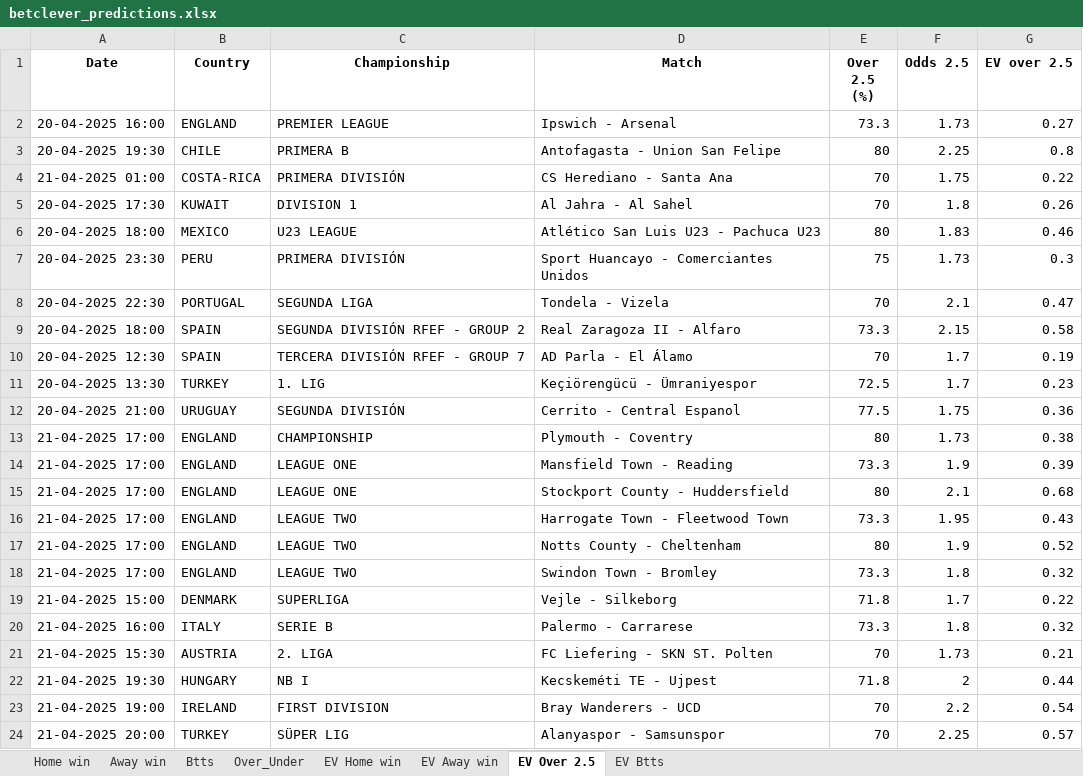
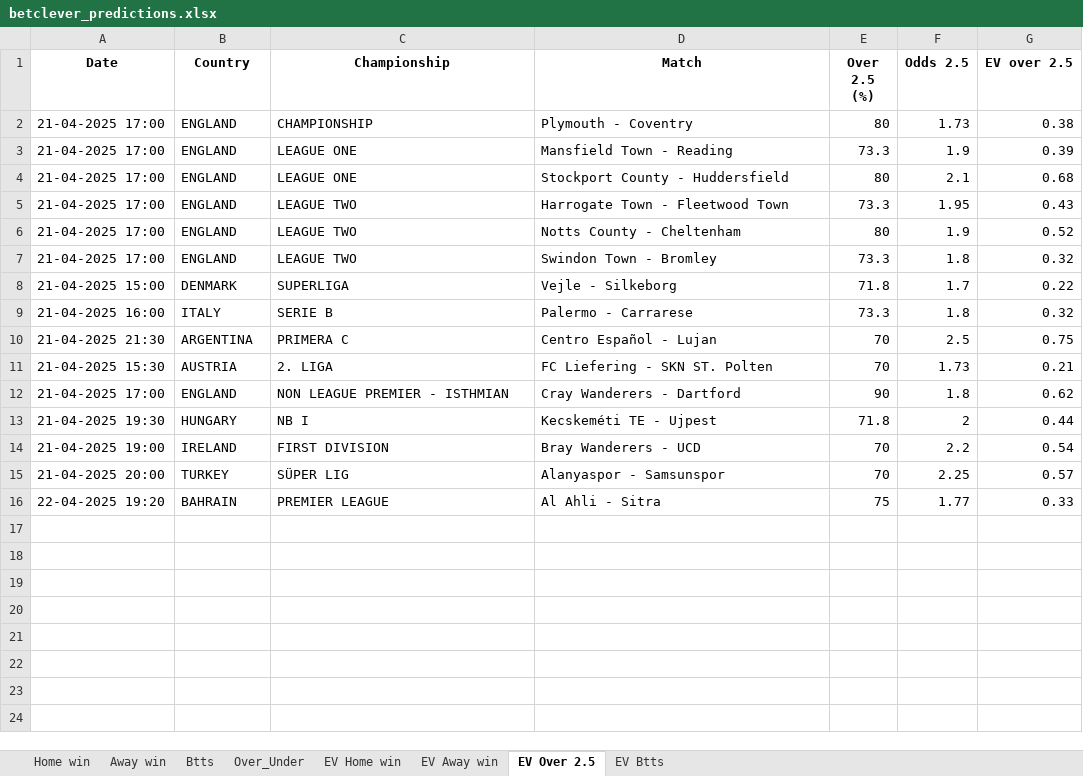
Before and after one commit to dcosta-da/soccer_predictions_scraper, an Excel workbook: scraper/data/betclever_predictions.xlsx, sheet EV Over 2.5, drawn as a sheet; values as stored, in another font and other column widths than the file's, no borders; removed rows and columns are numbered as before the commit, all else as after; the diff names each change by its address in the sheet, - before the commit and + after, or states it on an @@ line.

```diff
--- a/scraper/data/betclever_predictions.xlsx (sheet EV Over 2.5)
+++ b/scraper/data/betclever_predictions.xlsx (sheet EV Over 2.5)
-row 2: 20-04-2025 16:00 | ENGLAND | PREMIER LEAGUE | Ipswich - Arsenal | 73.3 | 1.73 | 0.27
-row 3: 20-04-2025 19:30 | CHILE | PRIMERA B | Antofagasta - Union San Felipe | 80 | 2.25 | 0.8
-row 4: 21-04-2025 01:00 | COSTA-RICA | PRIMERA DIVISIÓN | CS Herediano - Santa Ana | 70 | 1.75 | 0.22
-row 5: 20-04-2025 17:30 | KUWAIT | DIVISION 1 | Al Jahra - Al Sahel | 70 | 1.8 | 0.26
-row 6: 20-04-2025 18:00 | MEXICO | U23 LEAGUE | Atlético San Luis U23 - Pachuca U23 | 80 | 1.83 | 0.46
-row 7: 20-04-2025 23:30 | PERU | PRIMERA DIVISIÓN | Sport Huancayo - Comerciantes Unidos | 75 | 1.73 | 0.3
-row 8: 20-04-2025 22:30 | PORTUGAL | SEGUNDA LIGA | Tondela - Vizela | 70 | 2.1 | 0.47
-row 9: 20-04-2025 18:00 | SPAIN | SEGUNDA DIVISIÓN RFEF - GROUP 2 | Real Zaragoza II - Alfaro | 73.3 | 2.15 | 0.58
-row 10: 20-04-2025 12:30 | SPAIN | TERCERA DIVISIÓN RFEF - GROUP 7 | AD Parla - El Álamo | 70 | 1.7 | 0.19
-row 11: 20-04-2025 13:30 | TURKEY | 1. LIG | Keçiörengücü - Ümraniyespor | 72.5 | 1.7 | 0.23
-row 12: 20-04-2025 21:00 | URUGUAY | SEGUNDA DIVISIÓN | Cerrito - Central Espanol | 77.5 | 1.75 | 0.36
+row 10: 21-04-2025 21:30 | ARGENTINA | PRIMERA C | Centro Español - Lujan | 70 | 2.5 | 0.75
+row 12: 21-04-2025 17:00 | ENGLAND | NON LEAGUE PREMIER - ISTHMIAN | Cray Wanderers - Dartford | 90 | 1.8 | 0.62
+row 16: 22-04-2025 19:20 | BAHRAIN | PREMIER LEAGUE | Al Ahli - Sitra | 75 | 1.77 | 0.33
```
Also changed, not shown: sheet EV Home win, sheet EV Away win, sheet EV Btts, sheet Home win, sheet Over_Under, sheet Btts, 1 more sheet.
